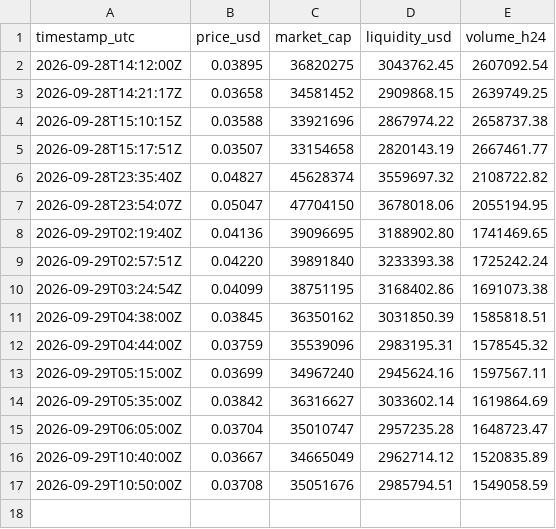
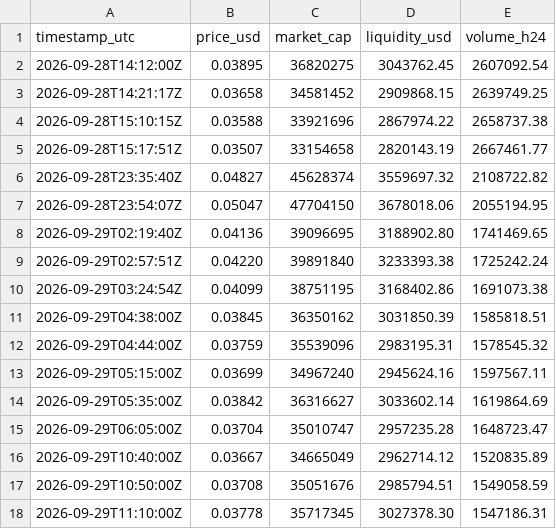
Before and after one commit to floatology/Public, a CSV file: data/tokens/WALLET_stats_log.csv, drawn as a sheet.

```diff
--- a/data/tokens/WALLET_stats_log.csv
+++ b/data/tokens/WALLET_stats_log.csv
@@ -17 +17,2 @@ timestamp_utc,price_usd,market_cap,liquidity_usd,volume_h24
 2026-09-29T10:50:00Z,0.03708,35051676,2985794.51,1549058.59
+2026-09-29T11:10:00Z,0.03778,35717345,3027378.30,1547186.31
```
Also changed, not shown: 13 other files.
